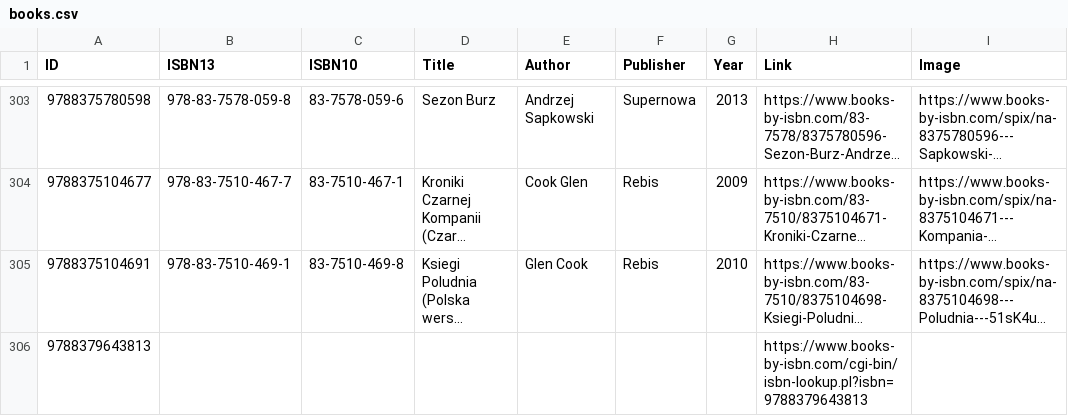
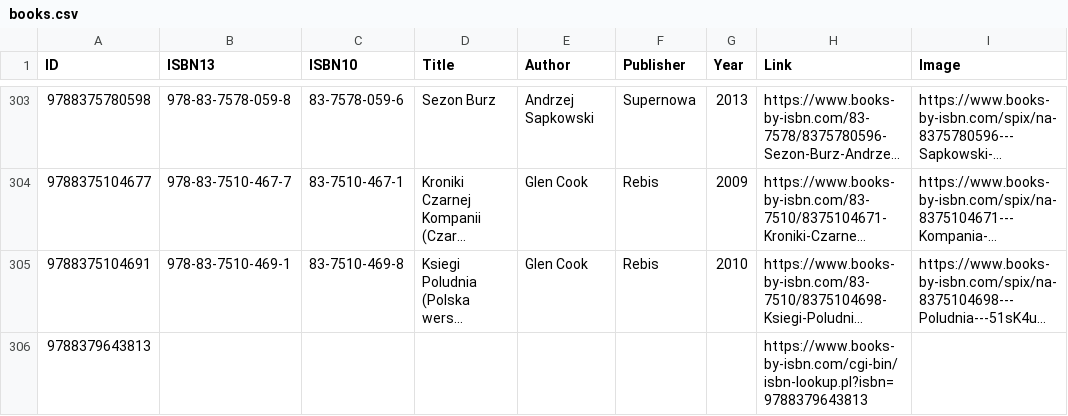
Before and after one commit to michael-donat/books, a CSV file: books.csv, drawn as a sheet; only a part is shown, gaps mark what is left out; long unchanged cells end in …; the diff covers the shown part only; the diff names each change by its address in the sheet, - before the commit and + after, or states it on an @@ line.

```diff
--- a/books.csv
+++ b/books.csv
-E304 (Author): Cook Glen
+E304 (Author): Glen Cook
```
Also changed, not shown: 43 edited cells elsewhere in this file, 1 other file.
